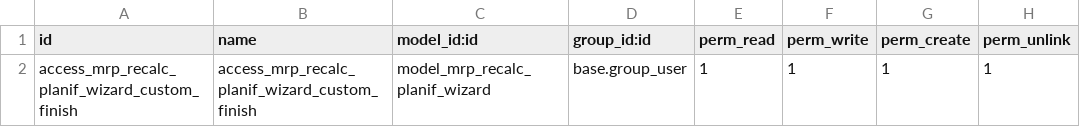
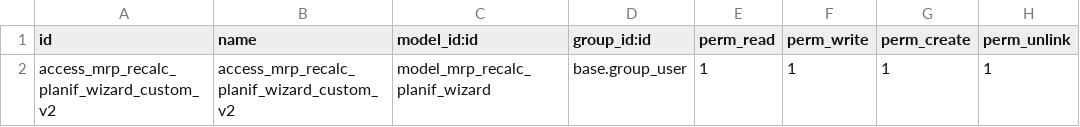
Before and after one commit to DAVSOR64/FMA, a CSV file: mrp_fma_replan_custom/security/ir.model.access.csv, drawn as a sheet.

```diff
--- a/mrp_fma_replan_custom/security/ir.model.access.csv
+++ b/mrp_fma_replan_custom/security/ir.model.access.csv
@@ -1,2 +1,2 @@
 id,name,model_id:id,group_id:id,perm_read,perm_write,perm_create,perm_unlink
-access_mrp_recalc_planif_wizard_custom_finish,access_mrp_recalc_planif_wizard_custom_finish,model_mrp_recalc_planif_wizard,base.group_user,1,1,1,1
+access_mrp_recalc_planif_wizard_custom_v2,access_mrp_recalc_planif_wizard_custom_v2,model_mrp_recalc_planif_wizard,base.group_user,1,1,1,1
```
Also changed, not shown: 9 other files.
